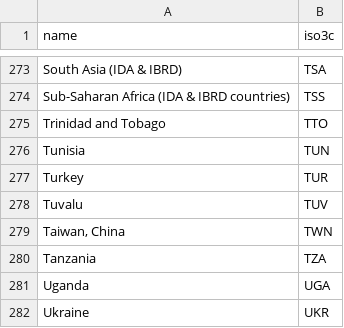
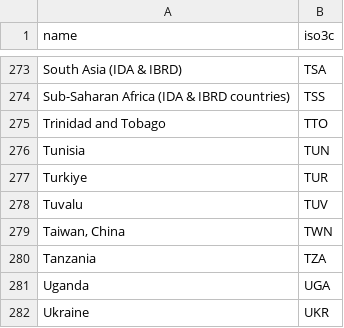
Before and after one commit to jm-rivera/pydeflate, a CSV file: pydeflate/data/wb_class.csv, drawn as a sheet; only a part is shown, gaps mark what is left out.

```diff
--- a/pydeflate/data/wb_class.csv
+++ b/pydeflate/data/wb_class.csv
@@ -276,3 +276,3 @@ Trinidad and Tobago,TTO
 Tunisia,TUN
-Turkey,TUR
+Turkiye,TUR
 Tuvalu,TUV
```
Also changed, not shown: 34 other files.
